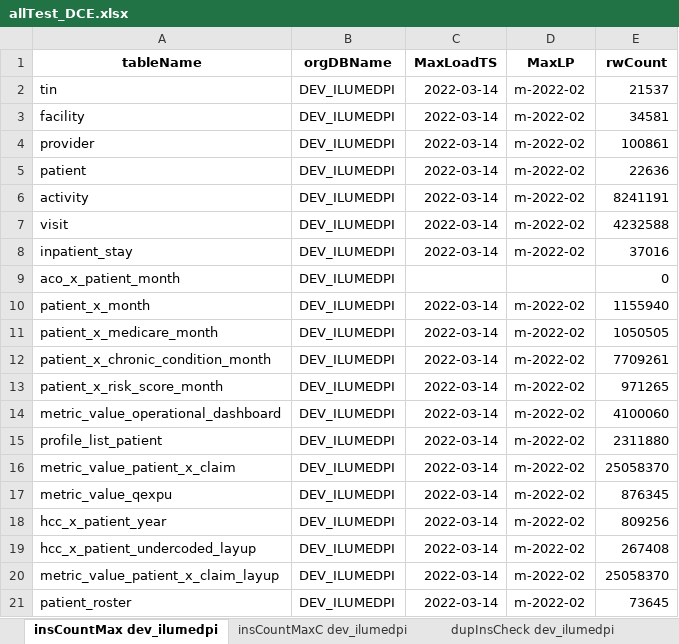
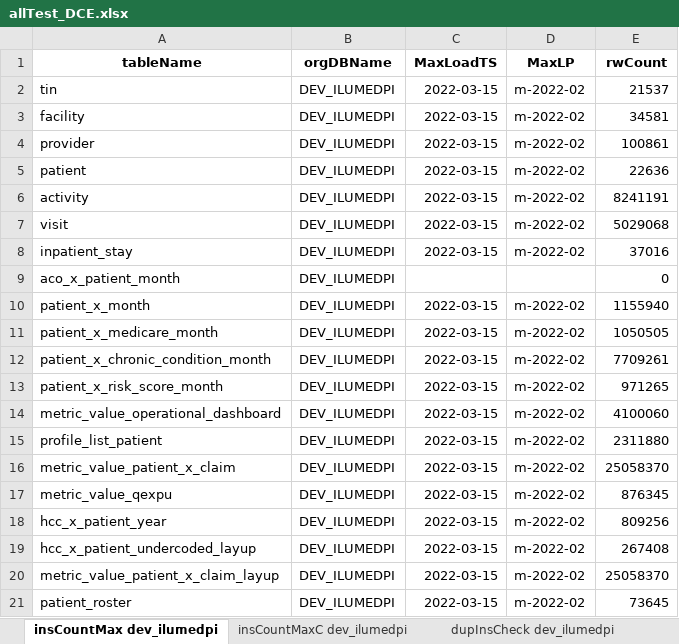
Before and after one commit to mikeoconnor-cj/pythonWrk, an Excel workbook: allTest_DCE.xlsx, sheet insCountMax dev_ilumedpi, drawn as a sheet; values as stored, in another font and other column widths than the file's, no borders; the diff names each change by its address in the sheet, - before the commit and + after, or states it on an @@ line.

```diff
--- a/allTest_DCE.xlsx (sheet insCountMax dev_ilumedpi)
+++ b/allTest_DCE.xlsx (sheet insCountMax dev_ilumedpi)
-C2:C8 (MaxLoadTS): 2022-03-14
+C2:C8 (MaxLoadTS): 2022-03-15
-E7 (rwCount): 4232588
+E7 (rwCount): 5029068
-C10:C21 (MaxLoadTS): 2022-03-14
+C10:C21 (MaxLoadTS): 2022-03-15
```
Also changed, not shown: sheet insCountMaxC dev_ilumedpi, sheet dupInsCheck dev_ilumedpi, other sheet tabs.
